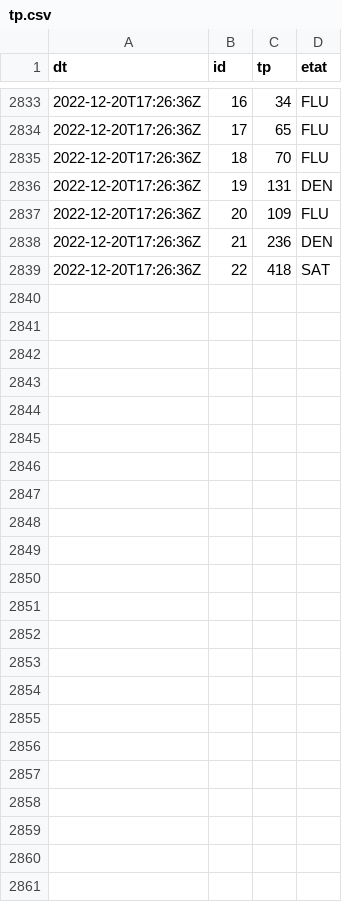
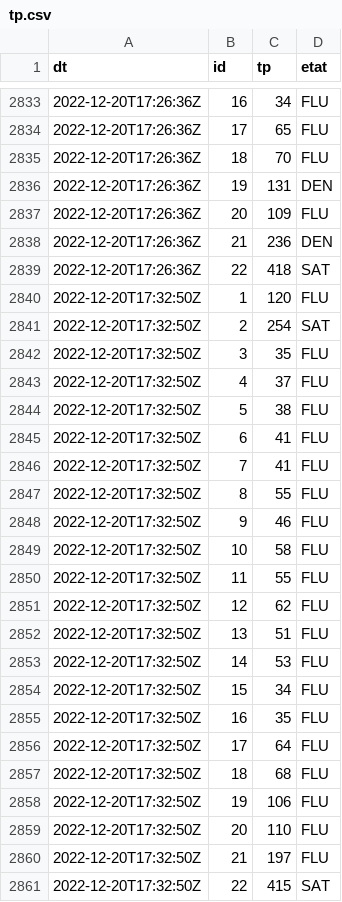
Before and after one commit to glefait/public-data, a CSV file: mq/routeinfo/tp.csv, drawn as a sheet; only a part is shown, gaps mark what is left out; the diff names each change by its address in the sheet, - before the commit and + after, or states it on an @@ line.

```diff
--- a/mq/routeinfo/tp.csv
+++ b/mq/routeinfo/tp.csv
+row 2840: 2022-12-20T17:32:50Z | 1 | 120 | FLU
+row 2841: 2022-12-20T17:32:50Z | 2 | 254 | SAT
+row 2842: 2022-12-20T17:32:50Z | 3 | 35 | FLU
+row 2843: 2022-12-20T17:32:50Z | 4 | 37 | FLU
+row 2844: 2022-12-20T17:32:50Z | 5 | 38 | FLU
+row 2845: 2022-12-20T17:32:50Z | 6 | 41 | FLU
+row 2846: 2022-12-20T17:32:50Z | 7 | 41 | FLU
+row 2847: 2022-12-20T17:32:50Z | 8 | 55 | FLU
+row 2848: 2022-12-20T17:32:50Z | 9 | 46 | FLU
+row 2849: 2022-12-20T17:32:50Z | 10 | 58 | FLU
+row 2850: 2022-12-20T17:32:50Z | 11 | 55 | FLU
+row 2851: 2022-12-20T17:32:50Z | 12 | 62 | FLU
+row 2852: 2022-12-20T17:32:50Z | 13 | 51 | FLU
+row 2853: 2022-12-20T17:32:50Z | 14 | 53 | FLU
+row 2854: 2022-12-20T17:32:50Z | 15 | 34 | FLU
+row 2855: 2022-12-20T17:32:50Z | 16 | 35 | FLU
+row 2856: 2022-12-20T17:32:50Z | 17 | 64 | FLU
+row 2857: 2022-12-20T17:32:50Z | 18 | 68 | FLU
+row 2858: 2022-12-20T17:32:50Z | 19 | 106 | FLU
+row 2859: 2022-12-20T17:32:50Z | 20 | 110 | FLU
+row 2860: 2022-12-20T17:32:50Z | 21 | 197 | FLU
+row 2861: 2022-12-20T17:32:50Z | 22 | 415 | SAT
```
